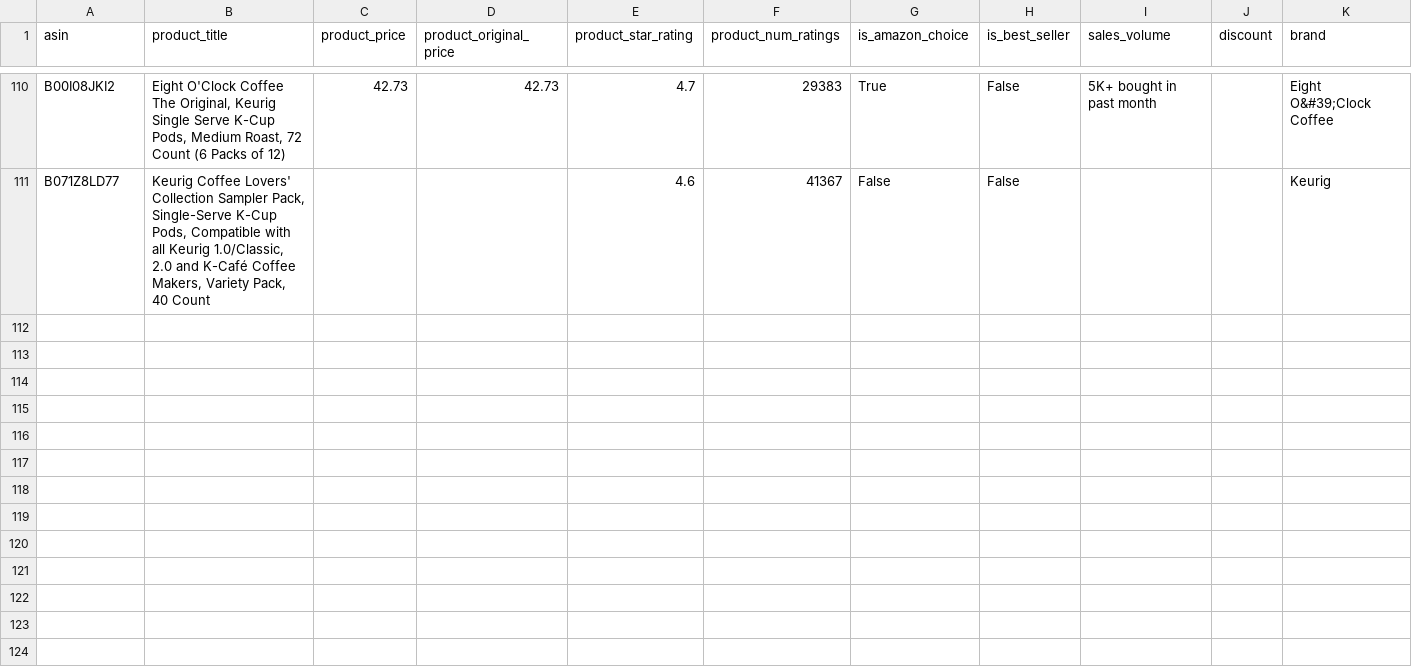
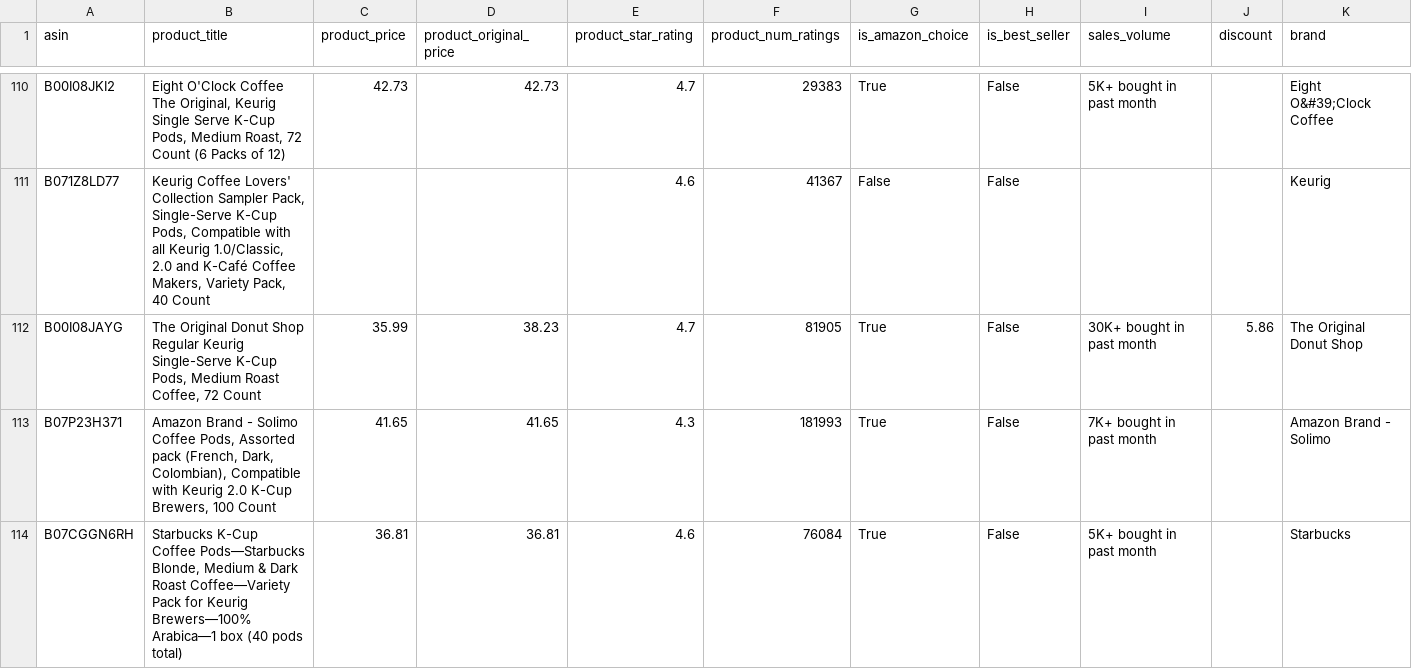
Before and after one commit to leonelmoreno-cmd/tracking2, a CSV file: data/competitors_history - RIO.csv, drawn as a sheet; only a part is shown, gaps mark what is left out; rows hold the shown columns only; the diff covers the shown part only; the diff names each change by its address in the sheet, - before the commit and + after, or states it on an @@ line.

```diff
--- a/data/competitors_history - RIO.csv
+++ b/data/competitors_history - RIO.csv
+row 112: B00I08JAYG | The Original Donut Shop Regular Keurig Single-Serve K-Cup Pods, Medium Roast Coffee, 72 Count | 35.99 | 38.23 | 4.7 | 81905 | True | False | 30K+ bought in past month | 5.86 | The Original Donut Shop
+row 113: B07P23H371 | Amazon Brand - Solimo Coffee Pods, Assorted pack (French, Dark, Colombian), Compatible with Keurig 2.0 K-Cup Brewers, 100 Count | 41.65 | 41.65 | 4.3 | 181993 | True | False | 7K+ bought in past month |  | Amazon Brand - Solimo
+row 114: B07CGGN6RH | Starbucks K-Cup Coffee Pods—Starbucks Blonde, Medium & Dark Roast Coffee—Variety Pack for Keurig Brewers—100% Arabica—1 box (40 pods total) | 36.81 | 36.81 | 4.6 | 76084 | True | False | 5K+ bought in past month |  | Starbucks
```
Also changed, not shown: 7 added rows elsewhere in this file.
